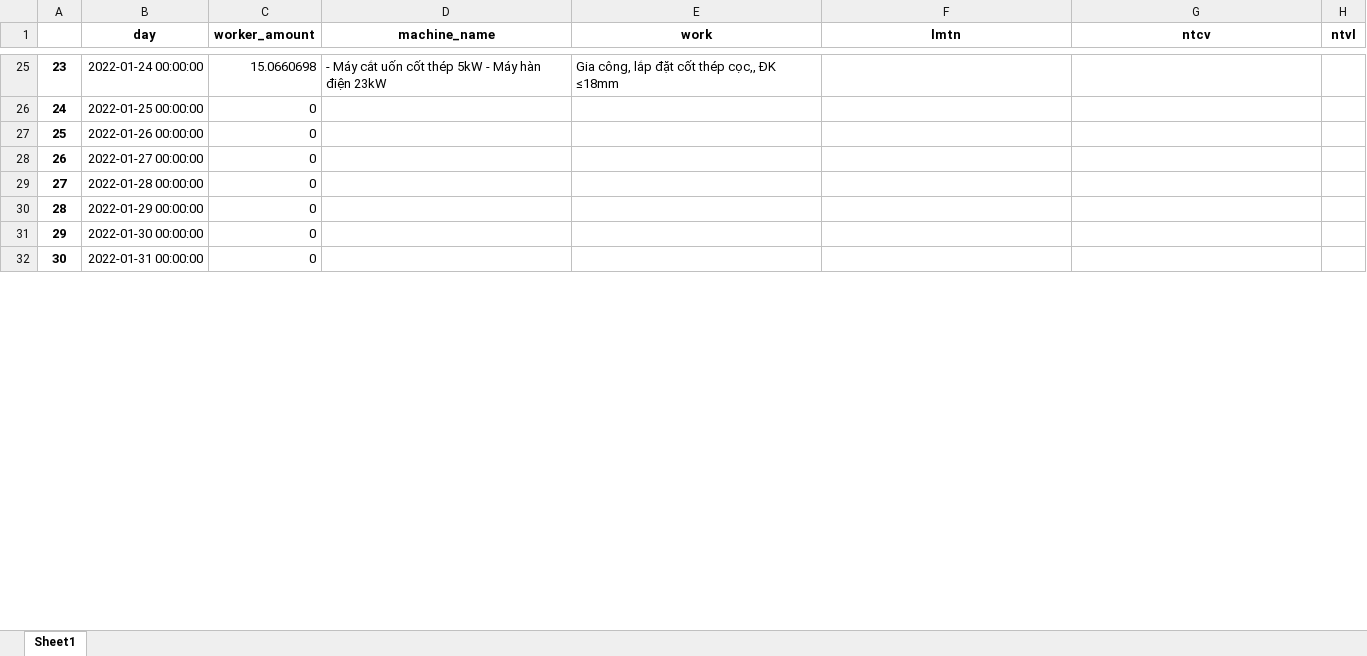
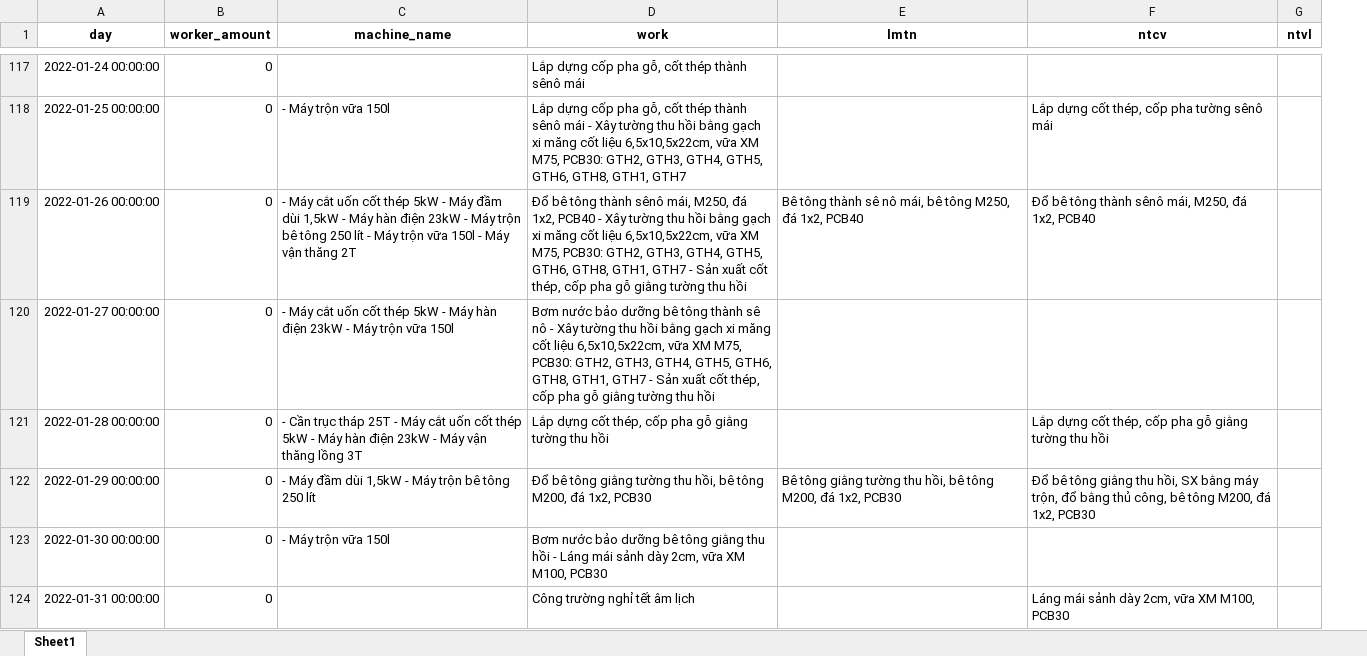
Before and after one commit to TrinhQuanVN/qlcl_project, an Excel workbook: nktc.xlsx, sheet Sheet1, drawn as a sheet; only a part is shown, gaps mark what is left out; values as stored, in another font and other column widths than the file's, no borders; removed rows and columns are numbered as before the commit, all else as after; the diff covers the shown part only; the diff names each change by its address in the sheet, - before the commit and + after, or states it on an @@ line.

```diff
--- a/nktc.xlsx (sheet Sheet1)
+++ b/nktc.xlsx (sheet Sheet1)
-column A, rows 25-32: 23 | 24 | 25 | 26 | 27 | 28 | 29 | 30
-B117 (worker_amount): 15.0660698
+B117 (worker_amount): 0
-C117 (machine_name): - Máy cắt uốn cốt thép 5kW - Máy hàn điện 23kW
+C117 (machine_name): (empty)
-D117 (work): Gia công, lắp đặt cốt thép cọc,, ĐK ≤18mm
+D117 (work): Lắp dựng cốp pha gỗ, cốt thép thành sênô mái
-C118 (machine_name): (empty)
+C118 (machine_name): - Máy trộn vữa 150l
-D118 (work): (empty)
+D118 (work): Lắp dựng cốp pha gỗ, cốt thép thành sênô mái - Xây tường thu hồi bằng gạch xi măng cốt liệu 6,5x10,5x22cm, vữa XM M75, PCB30: GTH2, GTH3, GTH4, GTH5, GTH6, GTH8, GTH1, GTH7
-F118 (ntcv): (empty)
+F118 (ntcv): Lắp dựng cốt thép, cốp pha tường sênô mái
-C119 (machine_name): (empty)
+C119 (machine_name): - Máy cắt uốn cốt thép 5kW - Máy đầm dùi 1,5kW - Máy hàn điện 23kW - Máy trộn bê tông 250 lít - Máy trộn vữa 150l - Máy vận thăng 2T
-D119 (work): (empty)
+D119 (work): Đổ bê tông thành sênô mái, M250, đá 1x2, PCB40 - Xây tường thu hồi bằng gạch xi măng cốt liệu 6,5x10,5x22cm, vữa XM M75, PCB30: GTH2, GTH3, GTH4, GTH5, GTH6, GTH8, GTH1, GTH7 - Sản xuất cốt thép, cốp pha gỗ giằng tường thu hồi
-E119 (lmtn): (empty)
+E119 (lmtn): Bê tông thành sê nô mái, bê tông M250, đá 1x2, PCB40
-F119 (ntcv): (empty)
+F119 (ntcv): Đổ bê tông thành sênô mái, M250, đá 1x2, PCB40
-C120 (machine_name): (empty)
+C120 (machine_name): - Máy cắt uốn cốt thép 5kW - Máy hàn điện 23kW - Máy trộn vữa 150l
-D120 (work): (empty)
+D120 (work): Bơm nước bảo dưỡng bê tông thành sê nô - Xây tường thu hồi bằng gạch xi măng cốt liệu 6,5x10,5x22cm, vữa XM M75, PCB30: GTH2, GTH3, GTH4, GTH5, GTH6, GTH8, GTH1, GTH7 - Sản xuất cốt thép, cốp pha gỗ giằng tường thu hồi
-C121 (machine_name): (empty)
+C121 (machine_name): - Cần trục tháp 25T - Máy cắt uốn cốt thép 5kW - Máy hàn điện 23kW - Máy vận thăng lồng 3T
-D121 (work): (empty)
+D121 (work): Lắp dựng cốt thép, cốp pha gỗ giằng tường thu hồi
-F121 (ntcv): (empty)
+F121 (ntcv): Lắp dựng cốt thép, cốp pha gỗ giằng tường thu hồi
-C122 (machine_name): (empty)
+C122 (machine_name): - Máy đầm dùi 1,5kW - Máy trộn bê tông 250 lít
-D122 (work): (empty)
+D122 (work): Đổ bê tông giằng tường thu hồi, bê tông M200, đá 1x2, PCB30
-E122 (lmtn): (empty)
+E122 (lmtn): Bê tông giằng tường thu hồi, bê tông M200, đá 1x2, PCB30
-F122 (ntcv): (empty)
+F122 (ntcv): Đổ bê tông giằng thu hồi, SX bằng máy trộn, đổ bằng thủ công, bê tông M200, đá 1x2, PCB30
-C123 (machine_name): (empty)
+C123 (machine_name): - Máy trộn vữa 150l
-D123 (work): (empty)
+D123 (work): Bơm nước bảo dưỡng bê tông giằng thu hồi - Láng mái sảnh dày 2cm, vữa XM M100, PCB30
-D124 (work): (empty)
+D124 (work): Công trường nghỉ tết âm lịch
-F124 (ntcv): (empty)
+F124 (ntcv): Láng mái sảnh dày 2cm, vữa XM M100, PCB30
```
Also changed, not shown: 126 added rows and 263 edited cells elsewhere in this sheet, qlcl_imput_test.xlsx, 5 other files.
